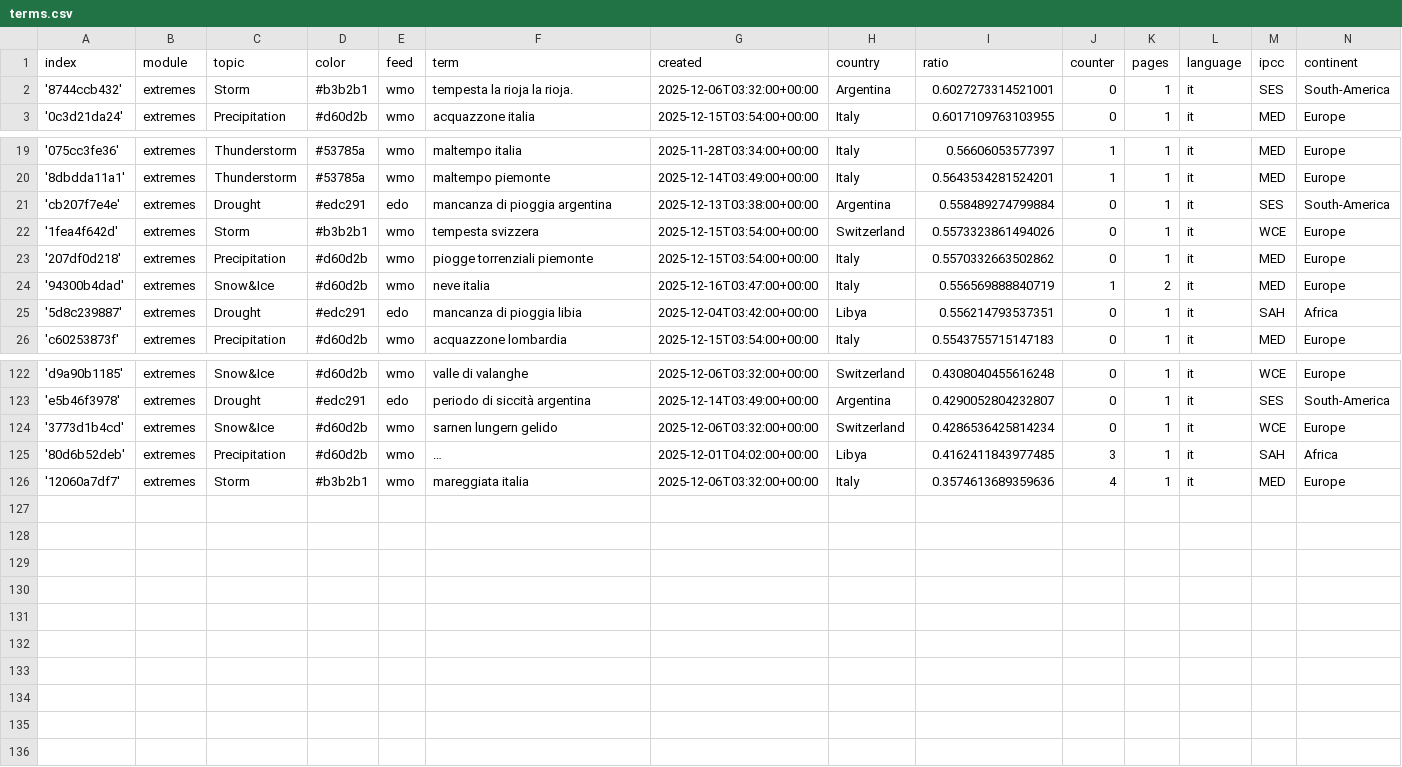
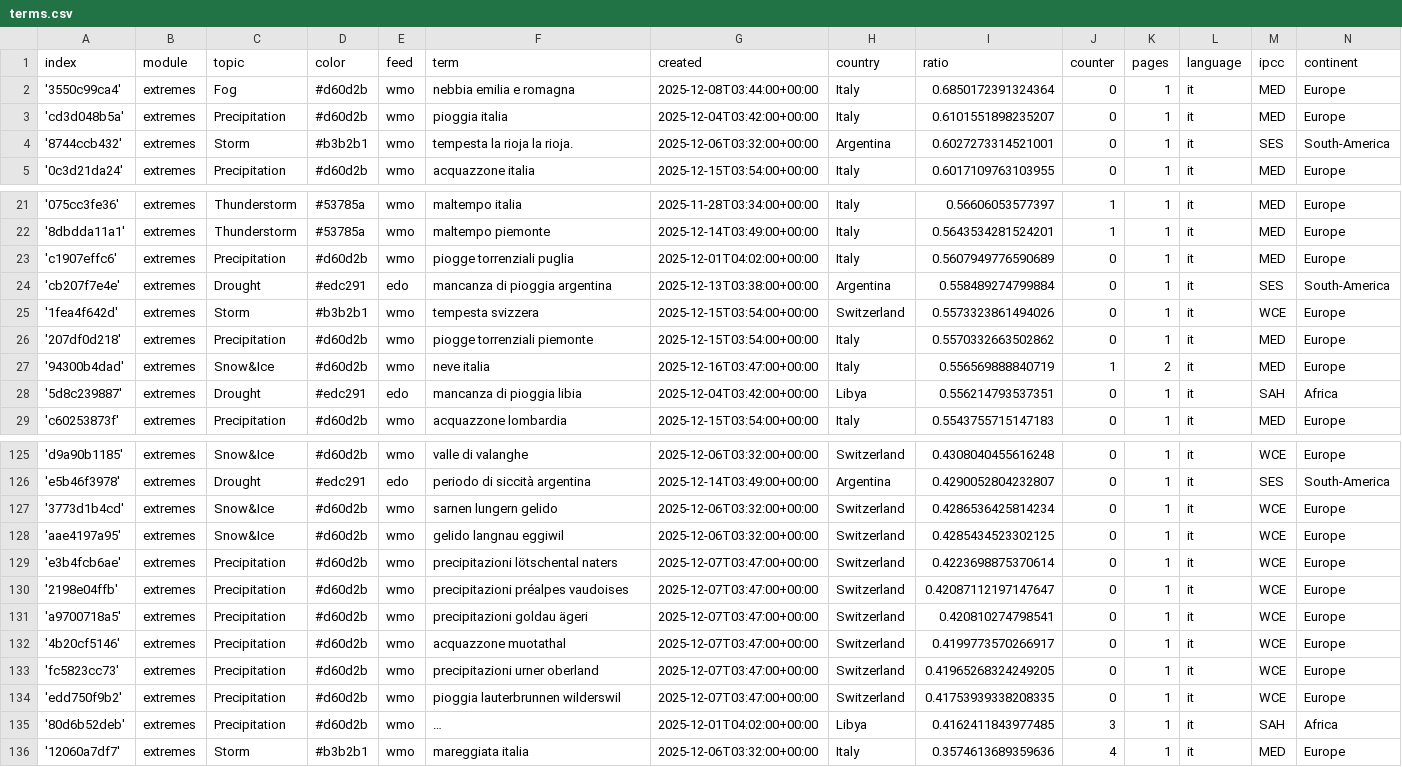
Before and after one commit to annajungfleischnews/italianExtremes, a CSV file: terms.csv, drawn as a sheet; only a part is shown, gaps mark what is left out; long unchanged cells end in …; the diff names each change by its address in the sheet, - before the commit and + after, or states it on an @@ line.

Commit message:
Commit from GitHub Actions (import:0.0)

```diff
--- a/terms.csv
+++ b/terms.csv
+row 2: '3550c99ca4' | extremes | Fog | #d60d2b | wmo | nebbia emilia e romagna | 2025-12-08T03:44:00+00:00 | Italy | 0.6850172391324364 | 0 | 1 | it | MED | Europe
+row 3: 'cd3d048b5a' | extremes | Precipitation | #d60d2b | wmo | pioggia italia | 2025-12-04T03:42:00+00:00 | Italy | 0.6101551898235207 | 0 | 1 | it | MED | Europe
+row 23: 'c1907effc6' | extremes | Precipitation | #d60d2b | wmo | piogge torrenziali puglia | 2025-12-01T04:02:00+00:00 | Italy | 0.5607949776590689 | 0 | 1 | it | MED | Europe
+row 128: 'aae4197a95' | extremes | Snow&Ice | #d60d2b | wmo | gelido langnau eggiwil | 2025-12-06T03:32:00+00:00 | Switzerland | 0.4285434523302125 | 0 | 1 | it | WCE | Europe
+row 129: 'e3b4fcb6ae' | extremes | Precipitation | #d60d2b | wmo | precipitazioni lötschental naters | 2025-12-07T03:47:00+00:00 | Switzerland | 0.4223698875370614 | 0 | 1 | it | WCE | Europe
+row 130: '2198e04ffb' | extremes | Precipitation | #d60d2b | wmo | precipitazioni préalpes vaudoises | 2025-12-07T03:47:00+00:00 | Switzerland | 0.42087112197147647 | 0 | 1 | it | WCE | Europe
+row 131: 'a9700718a5' | extremes | Precipitation | #d60d2b | wmo | precipitazioni goldau ägeri | 2025-12-07T03:47:00+00:00 | Switzerland | 0.420810274798541 | 0 | 1 | it | WCE | Europe
+row 132: '4b20cf5146' | extremes | Precipitation | #d60d2b | wmo | acquazzone muotathal | 2025-12-07T03:47:00+00:00 | Switzerland | 0.4199773570266917 | 0 | 1 | it | WCE | Europe
+row 133: 'fc5823cc73' | extremes | Precipitation | #d60d2b | wmo | precipitazioni urner oberland | 2025-12-07T03:47:00+00:00 | Switzerland | 0.41965268324249205 | 0 | 1 | it | WCE | Europe
+row 134: 'edd750f9b2' | extremes | Precipitation | #d60d2b | wmo | pioggia lauterbrunnen wilderswil | 2025-12-07T03:47:00+00:00 | Switzerland | 0.41753939338208335 | 0 | 1 | it | WCE | Europe
```
